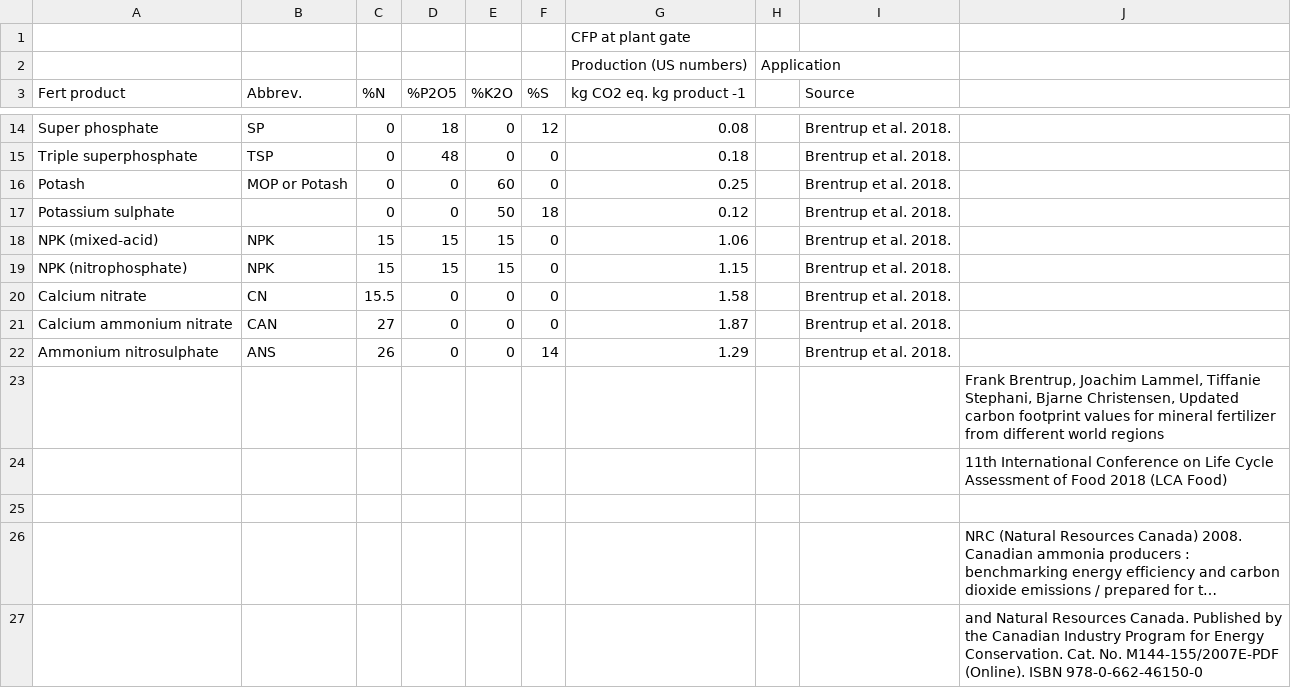
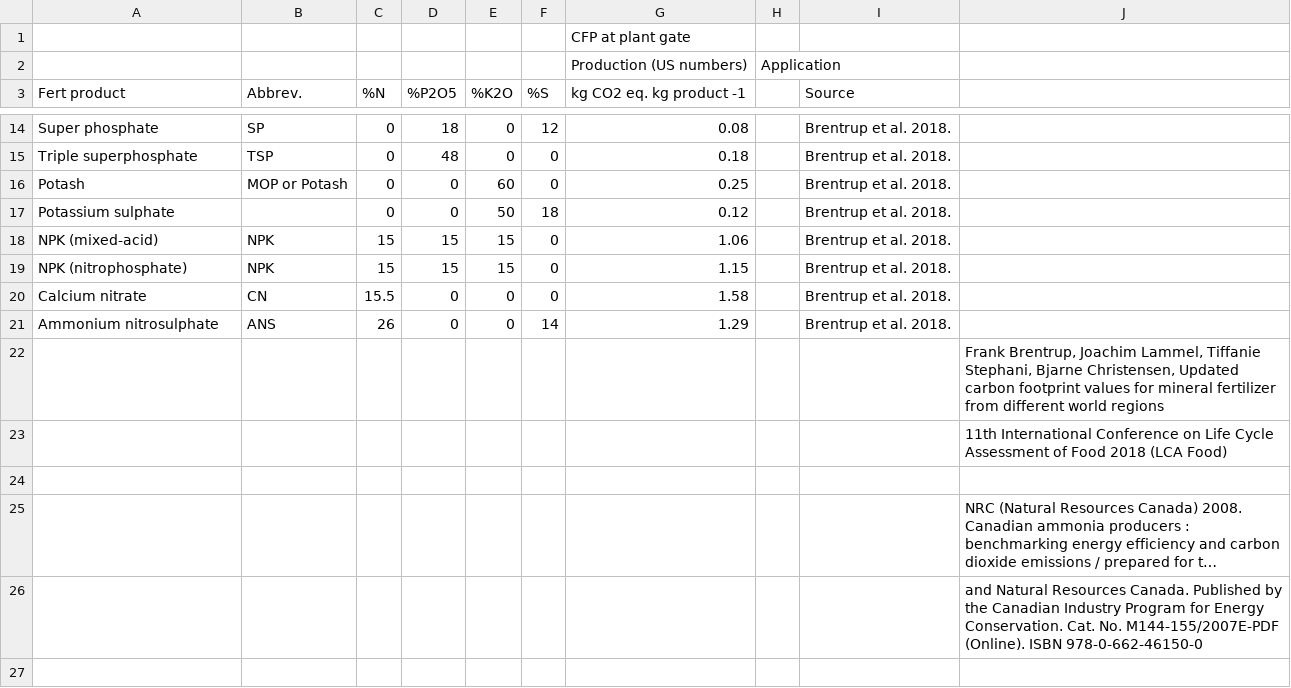
Before and after one commit to holos-aafc/Holos, a CSV file: H.Content/Resources/Table_48_Carbon_Footprint_At_Plant_Gate_For_Direct_Fertilizer_Blends.csv, drawn as a sheet; only a part is shown, gaps mark what is left out; long unchanged cells end in …; the diff names each change by its address in the sheet, - before the commit and + after, or states it on an @@ line.

Commit message:
Update Table_48_Carbon_Footprint_At_Plant_Gate_For_Direct_Fertilizer_Blends.csv
removed surplus calcium ammonium nitrate

```diff
--- a/H.Content/Resources/Table_48_Carbon_Footprint_At_Plant_Gate_For_Direct_Fertilizer_Blends.csv
+++ b/H.Content/Resources/Table_48_Carbon_Footprint_At_Plant_Gate_For_Direct_Fertilizer_Blends.csv
-row 21: Calcium ammonium nitrate | CAN | 27 | 0 | 0 | 0 | 1.87 |  | Brentrup et al. 2018.
```
